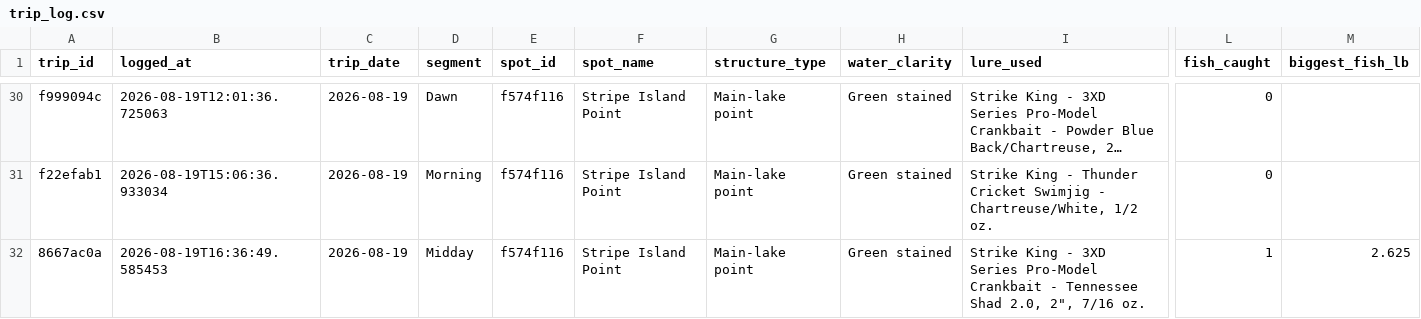
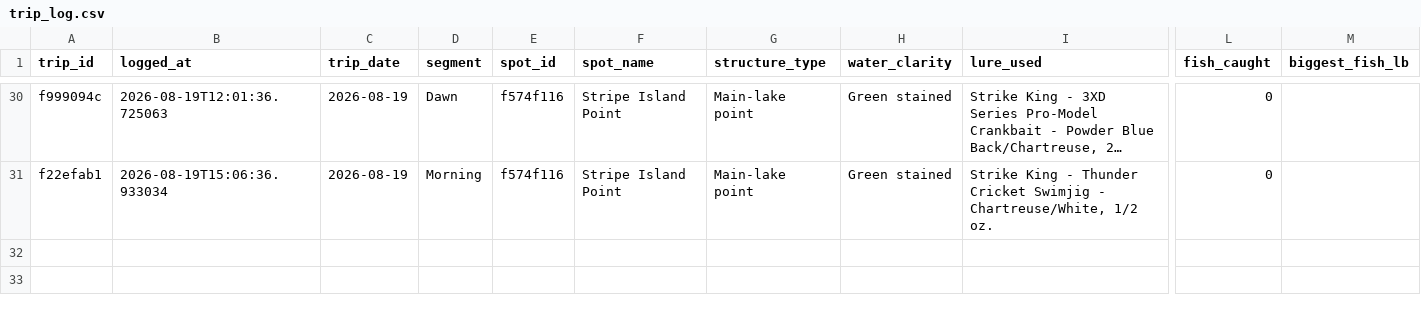
Before and after one commit to jjpvoskuil/Voskuil-Fishin-Magician, a CSV file: data/trip_log.csv, drawn as a sheet; only a part is shown, gaps mark what is left out; long unchanged cells end in …; rows hold the shown columns only; the diff names each change by its address in the sheet, - before the commit and + after, or states it on an @@ line.

Commit message:
Cancel spot session (Stripe Island Point) - discard 1 row(s)

```diff
--- a/data/trip_log.csv
+++ b/data/trip_log.csv
-row 32: 8667ac0a | 2026-08-19T16:36:49.585453 | 2026-08-19 | Midday | f574f116 | Stripe Island Point | Main-lake point | Green stained | Strike King - 3XD Series Pro-Model Crankbait - Tennessee Shad 2.0, 2", 7/16 oz. | 1 | 2.625
```
